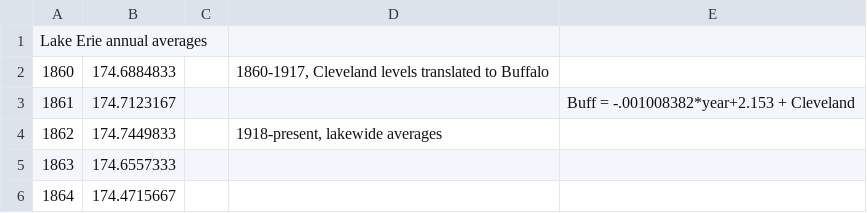
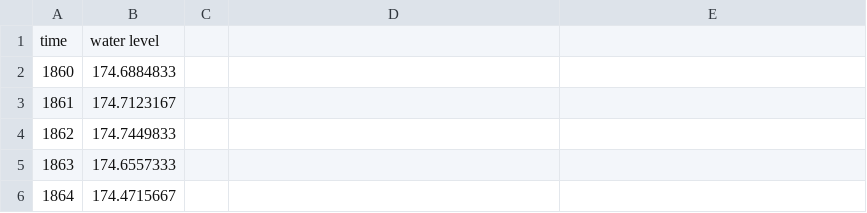
Before and after one commit to msu-cmse-courses/cmse202-S23-data, a CSV file: day_04/eri.csv, drawn as a sheet; only a part is shown; removed rows and columns are numbered as before the commit, all else as after; the diff names each change by its address in the sheet, - before the commit and + after, or states it on an @@ line.

```diff
--- a/day_04/eri.csv
+++ b/day_04/eri.csv
-row 1: Lake Erie annual averages
+row 1: time | water level
-D2: 1860-1917, Cleveland levels translated to Buffalo
+D2: (empty)
-E3: Buff = -.001008382*year+2.153 + Cleveland
+E3: (empty)
-D4: 1918-present, lakewide averages
+D4: (empty)
```
Also changed, not shown: day_04/mhu.csv, day_04/ont.csv, 1 other file.
